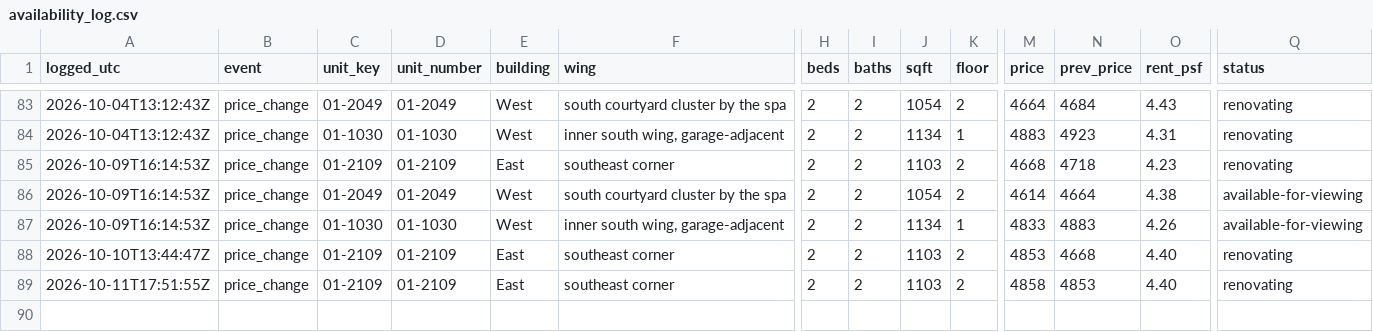
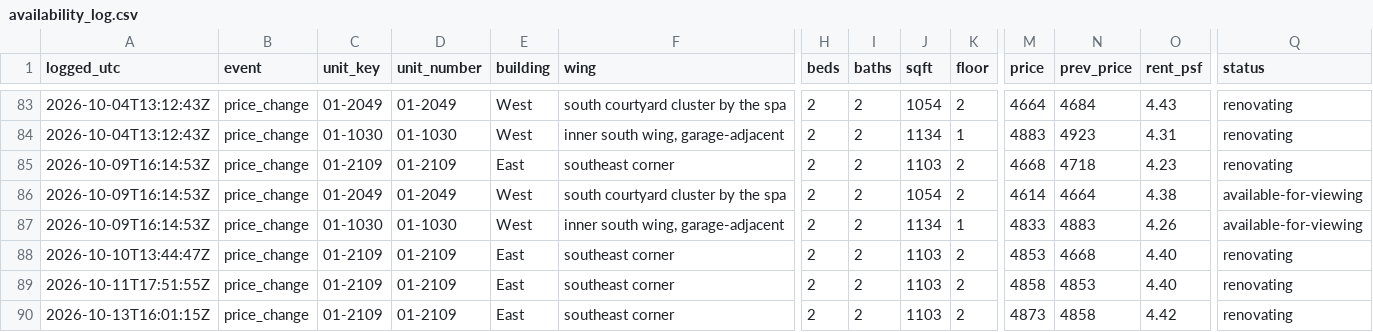
Before and after one commit to kofikid4/south-city-2bd-monitor, a CSV file: data/availability_log.csv, drawn as a sheet; only a part is shown, gaps mark what is left out; rows hold the shown columns only; the diff names each change by its address in the sheet, - before the commit and + after, or states it on an @@ line.

```diff
--- a/data/availability_log.csv
+++ b/data/availability_log.csv
+row 90: 2026-10-13T16:01:15Z | price_change | 01-2109 | 01-2109 | East | southeast corner | 2 | 2 | 1103 | 2 | 4873 | 4858 | 4.42 | renovating
```
Also changed, not shown: 3 other files.
